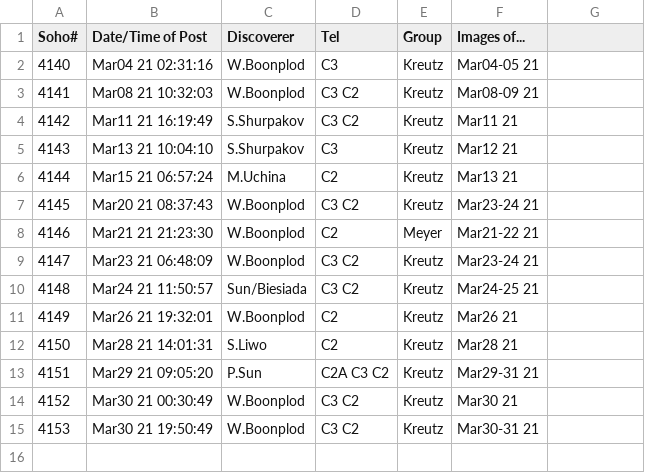
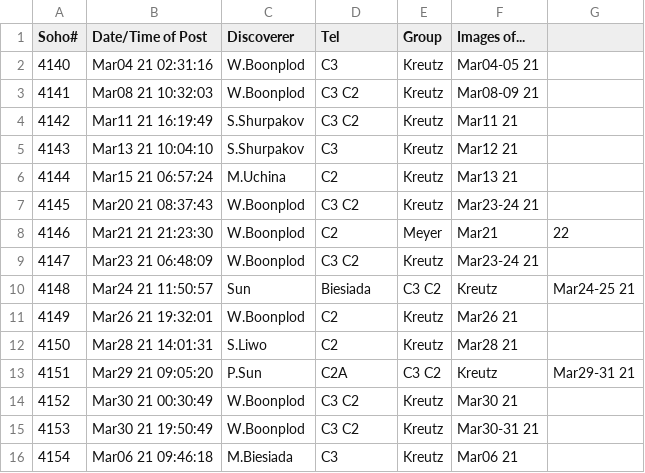
Before and after one commit to mbiesiad/nasa-comets, a CSV file: since-2016/2021/drafts/reports-2021-05-11.csv, drawn as a sheet; the diff names each change by its address in the sheet, - before the commit and + after, or states it on an @@ line.

Commit message:
Update reports-2021-05-11.csv
Update

```diff
--- a/since-2016/2021/drafts/reports-2021-05-11.csv
+++ b/since-2016/2021/drafts/reports-2021-05-11.csv
-F8 (Images of...): Mar21-22 21
+F8 (Images of...): Mar21
-G8: (empty)
+G8: 22
-C10 (Discoverer): Sun/Biesiada
+C10 (Discoverer): Sun
-D10 (Tel): C3 C2
+D10 (Tel): Biesiada
-E10 (Group): Kreutz
+E10 (Group): C3 C2
-F10 (Images of...): Mar24-25 21
+F10 (Images of...): Kreutz
-G10: (empty)
+G10: Mar24-25 21
-D13 (Tel): C2A C3 C2
+D13 (Tel): C2A
-E13 (Group): Kreutz
+E13 (Group): C3 C2
-F13 (Images of...): Mar29-31 21
+F13 (Images of...): Kreutz
-G13: (empty)
+G13: Mar29-31 21
+row 16: 4154 | Mar06 21 09:46:18 | M.Biesiada | C3 | Kreutz | Mar06 21
```
